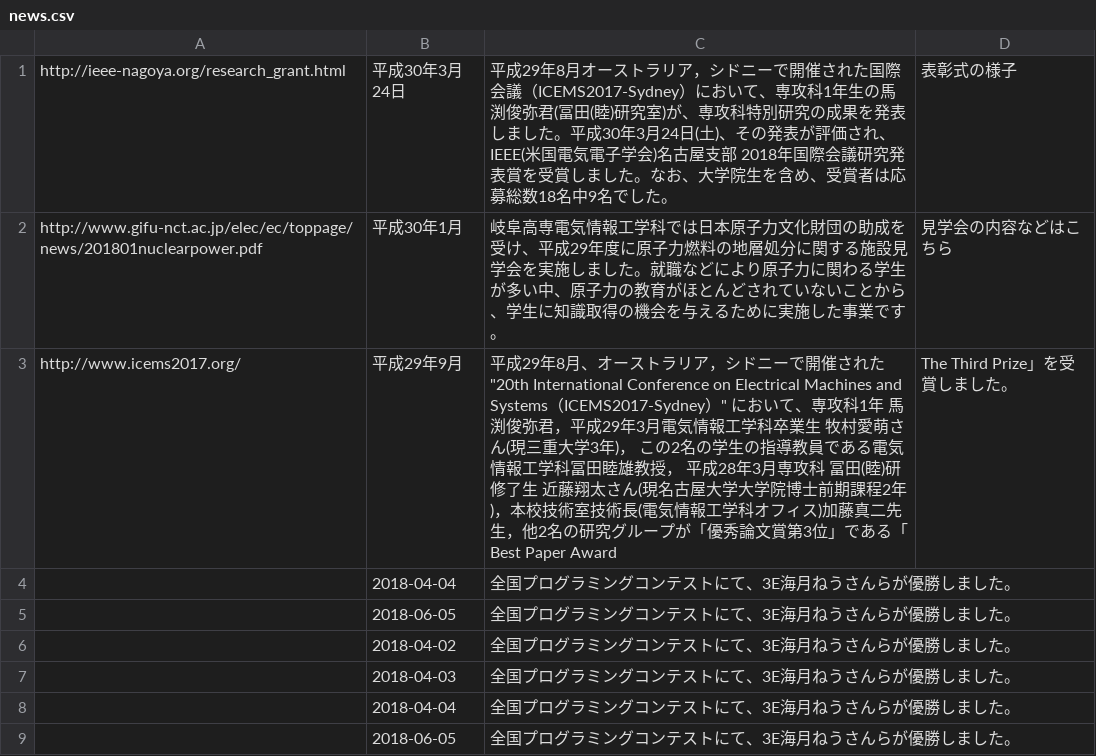
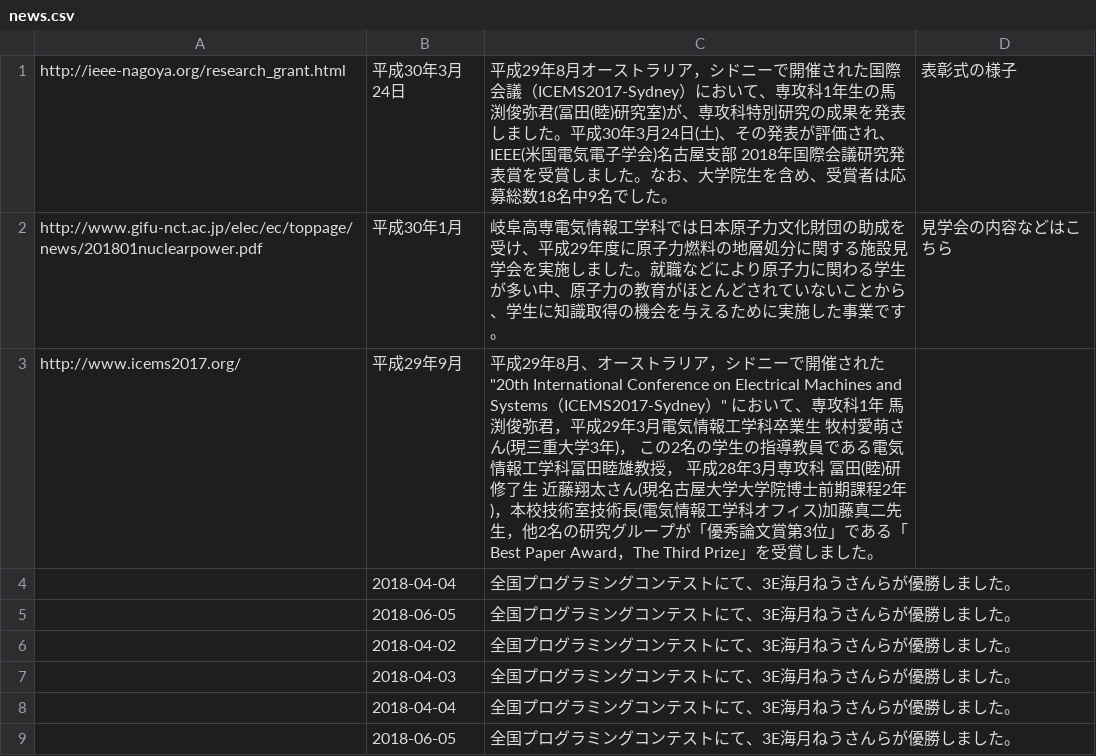
Before and after one commit to prismistim/nitgc_e_hp, a CSV file: csv/news.csv, drawn as a sheet.

Commit message:
[修正] 表記を修正

```diff
--- a/csv/news.csv
+++ b/csv/news.csv
@@ -2,3 +2,3 @@ http://ieee-nagoya.org/research_grant.html,平成30年3月24日,平成29年8月
 http://www.gifu-nct.ac.jp/elec/ec/toppage/news/201801nuclearpower.pdf,平成30年1月,岐阜高専電気情報工学科では日本原子力文化財団の助成を受け、平成29年度に原子力燃料の地層処分に関する施設見学会を実施しました。就職などにより原子力に関わる学生が多い中、原子力の教育がほとんどされていないことから、学生に知識取得の機会を与えるために実施した事業です。,見学会の内容などはこちら
-http://www.icems2017.org/,平成29年9月, 平成29年8月、オーストラリア，シドニーで開催された "20th International Conference on Electrical Machines and Systems（ICEMS2017-Sydney）" において、専攻科1年 馬渕俊弥君，平成29年3月電気情報工学科卒業生 牧村愛萌さん(現三重大学3年)， この2名の学生の指導教員である電気情報工学科冨田睦雄教授， 平成28年3月専攻科 冨田(睦)研修了生 近藤翔太さん(現名古屋大学大学院博士前期課程2年)，本校技術室技術長(電気情報工学科オフィス)加藤真二先生，他2名の研究グループが「優秀論文賞第3位」である「Best Paper Award, The Third Prize」を受賞しました。,
+http://www.icems2017.org/,平成29年9月, 平成29年8月、オーストラリア，シドニーで開催された "20th International Conference on Electrical Machines and Systems（ICEMS2017-Sydney）" において、専攻科1年 馬渕俊弥君，平成29年3月電気情報工学科卒業生 牧村愛萌さん(現三重大学3年)， この2名の学生の指導教員である電気情報工学科冨田睦雄教授， 平成28年3月専攻科 冨田(睦)研修了生 近藤翔太さん(現名古屋大学大学院博士前期課程2年)，本校技術室技術長(電気情報工学科オフィス)加藤真二先生，他2名の研究グループが「優秀論文賞第3位」である「Best Paper Award，The Third Prize」を受賞しました。,
 ,2018-04-04, 全国プログラミングコンテストにて、3E海月ねうさんらが優勝しました。
```
